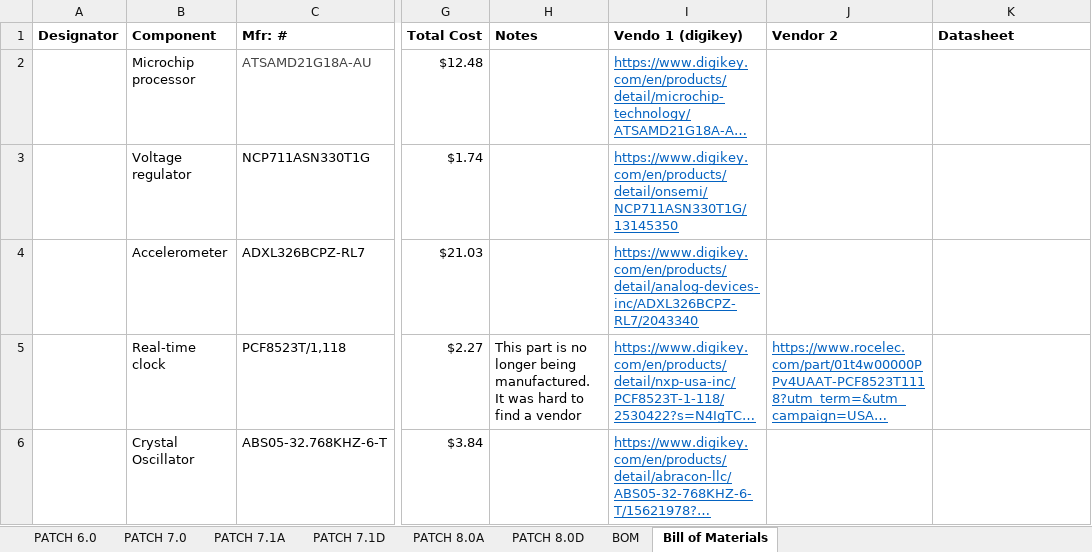
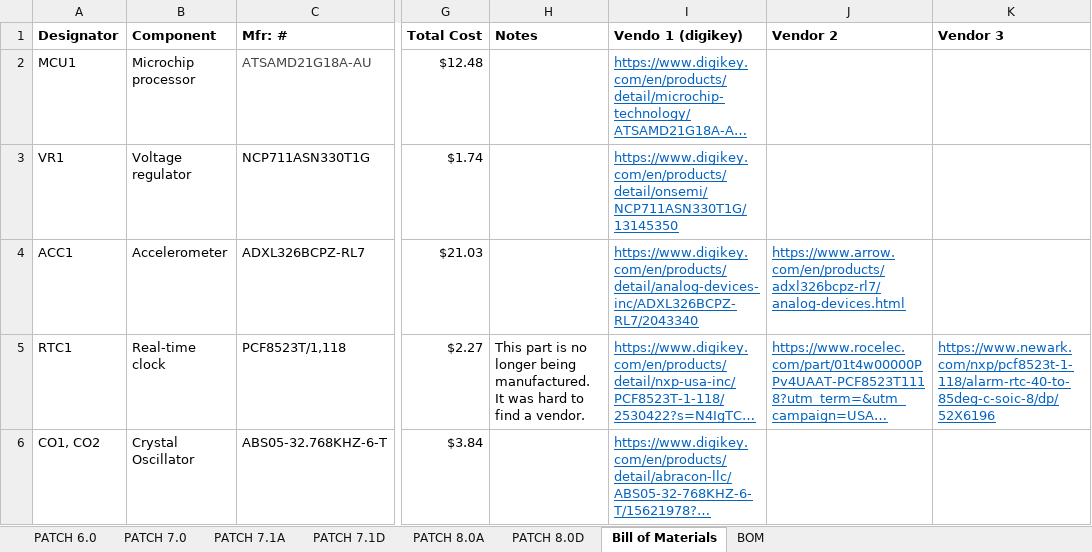
Before and after one commit to ARTS-Laboratory/Edge-Computing-Power-Management-Development-Kit, an Excel workbook: hardware/v0.1.1/Bill_of_materials_v0.1.1.xlsx, sheet Bill of Materials, drawn as a sheet; only a part is shown, gaps mark what is left out; long unchanged cells end in …; values as stored, in another font and other column widths than the file's, no borders; the diff covers the shown part only; the diff names each change by its address in the sheet, - before the commit and + after, or states it on an @@ line.

```diff
--- a/hardware/v0.1.1/Bill_of_materials_v0.1.1.xlsx (sheet Bill of Materials)
+++ b/hardware/v0.1.1/Bill_of_materials_v0.1.1.xlsx (sheet Bill of Materials)
@@ sheet tab order changed: PATCH 6.0 | PATCH 7.0 | PATCH 7.1A | PATCH 7.1D | PATCH 8.0A | PATCH 8.0D | Bill of Materials | BOM @@
-K1: Datasheet
+K1: Vendor 3
-A2 (Designator): (empty)
+A2 (Designator): MCU1
-A3 (Designator): (empty)
+A3 (Designator): VR1
-A4 (Designator): (empty)
+A4 (Designator): ACC1
-J4 (Vendor 2): (empty)
+J4 (Vendor 2): https://www.arrow.com/en/products/adxl326bcpz-rl7/analog-devices.html
-A5 (Designator): (empty)
+A5 (Designator): RTC1
-H5 (Notes): …find a vendor
+H5 (Notes): …find a vendor.
-K5 (Vendor 3): (empty)
+K5 (Vendor 3): https://www.newark.com/nxp/pcf8523t-1-118/alarm-rtc-40-to-85deg-c-soic-8/dp/52X6196
-A6 (Designator): (empty)
+A6 (Designator): CO1, CO2
```
Also changed, not shown: 1 added row and 24 edited cells elsewhere in this sheet, 3 other files.
